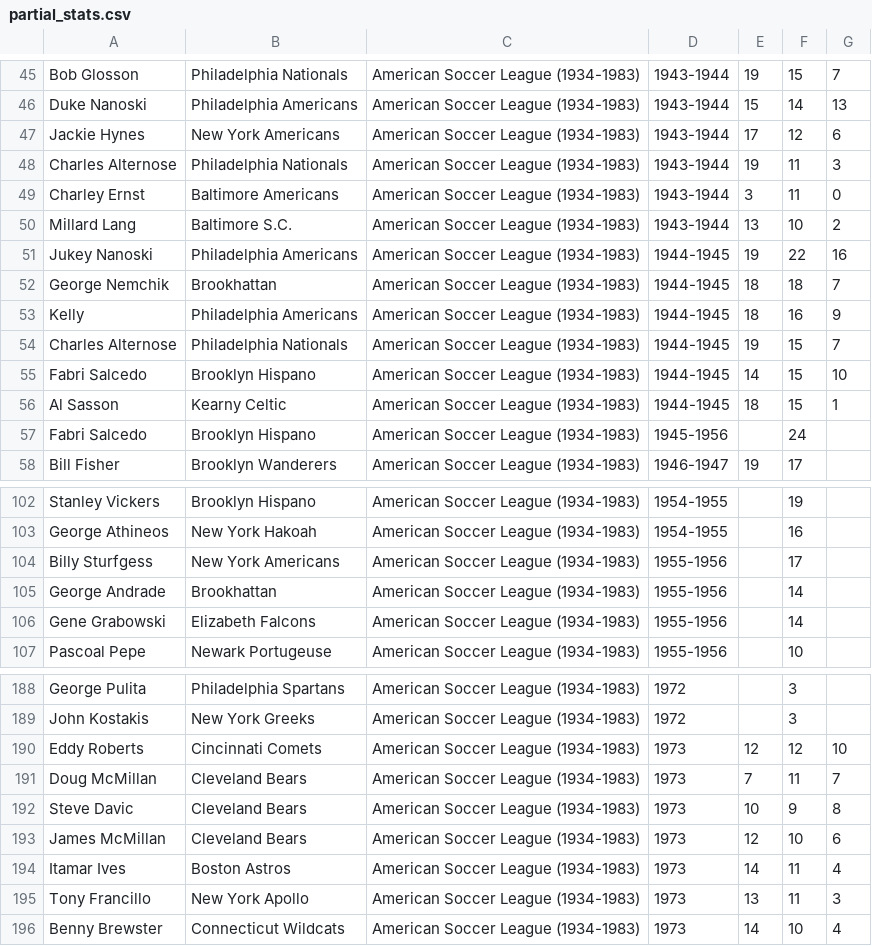
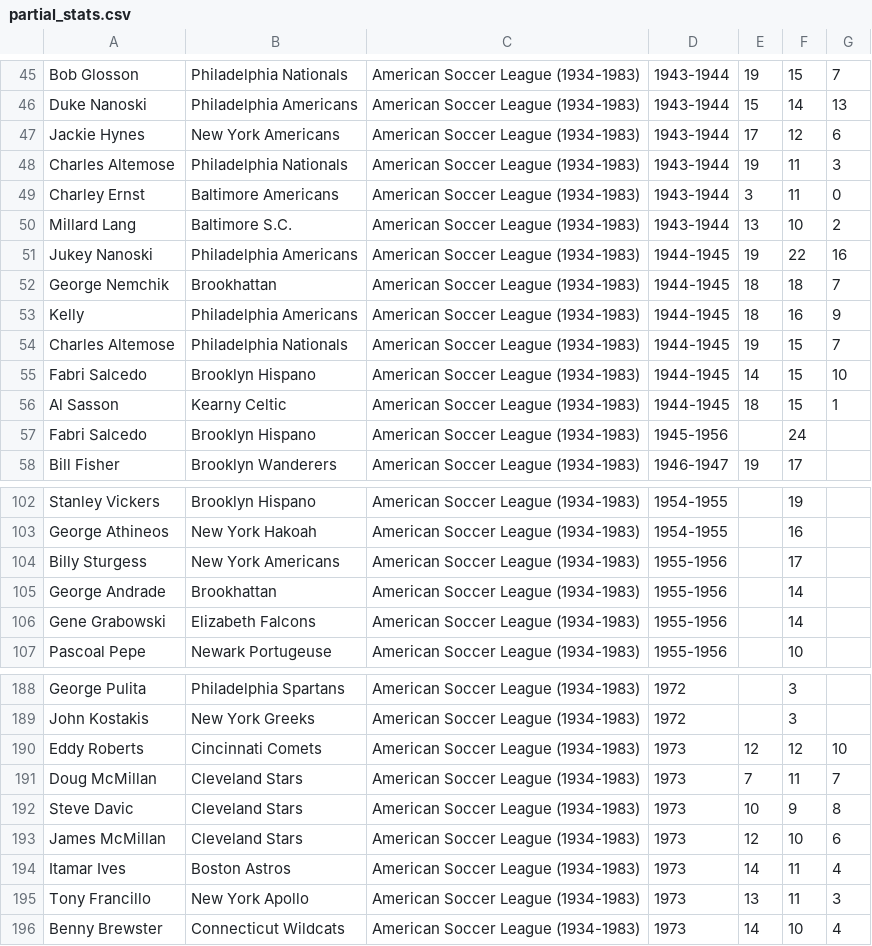
Before and after one commit to SoccerStatsUS/soccerdata, a CSV file: data/stats/partial_stats.csv, drawn as a sheet; only a part is shown, gaps mark what is left out.

```diff
--- a/data/stats/partial_stats.csv
+++ b/data/stats/partial_stats.csv
@@ -47,3 +47,3 @@ Duke Nanoski	Philadelphia Americans	American Soccer League (1934-1983)	1943-1944
 Jackie Hynes	New York Americans	American Soccer League (1934-1983)	1943-1944	17	12	6
-Charles Alternose	Philadelphia Nationals	American Soccer League (1934-1983)	1943-1944	19	11	3
+Charles Altemose	Philadelphia Nationals	American Soccer League (1934-1983)	1943-1944	19	11	3
 Charley Ernst	Baltimore Americans	American Soccer League (1934-1983)	1943-1944	3	11	0
@@ -53,3 +53,3 @@ George Nemchik	Brookhattan	American Soccer League (1934-1983)	1944-1945	18	18	7
 Kelly	Philadelphia Americans	American Soccer League (1934-1983)	1944-1945	18	16	9
-Charles Alternose	Philadelphia Nationals	American Soccer League (1934-1983)	1944-1945	19	15	7
+Charles Altemose	Philadelphia Nationals	American Soccer League (1934-1983)	1944-1945	19	15	7
 Fabri Salcedo	Brooklyn Hispano	American Soccer League (1934-1983)	1944-1945	14	15	10
@@ -103,3 +103,3 @@ Stanley Vickers	Brooklyn Hispano	American Soccer League (1934-1983)	1954-1955		1
 George Athineos	New York Hakoah	American Soccer League (1934-1983)	1954-1955		16	
-Billy Sturfgess	New York Americans	American Soccer League (1934-1983)	1955-1956		17	
+Billy Sturgess	New York Americans	American Soccer League (1934-1983)	1955-1956		17	
 George Andrade	Brookhattan	American Soccer League (1934-1983)	1955-1956		14	
@@ -190,5 +190,5 @@ John Kostakis	New York Greeks	American Soccer League (1934-1983)	1972		3
 Eddy Roberts	Cincinnati Comets	American Soccer League (1934-1983)	1973	12	12	10
-Doug McMillan	Cleveland Bears	American Soccer League (1934-1983)	1973	7	11	7
-Steve Davic	Cleveland Bears	American Soccer League (1934-1983)	1973	10	9	8
-James McMillan	Cleveland Bears	American Soccer League (1934-1983)	1973	12	10	6
+Doug McMillan	Cleveland Stars	American Soccer League (1934-1983)	1973	7	11	7
+Steve Davic	Cleveland Stars	American Soccer League (1934-1983)	1973	10	9	8
+James McMillan	Cleveland Stars	American Soccer League (1934-1983)	1973	12	10	6
 Itamar Ives	Boston Astros	American Soccer League (1934-1983)	1973	14	11	4
```
Also changed, not shown: data/stats/psl_stats.csv.
